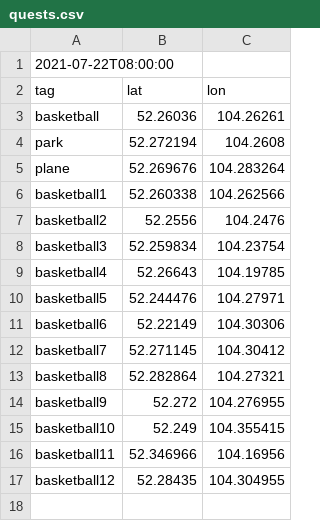
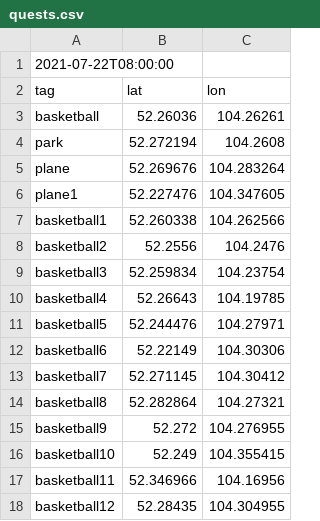
Before and after one commit to KonTiki22/all_tasks, a CSV file: files/quests.csv, drawn as a sheet; the diff names each change by its address in the sheet, - before the commit and + after, or states it on an @@ line.

Commit message:
Update quests.csv

```diff
--- a/files/quests.csv
+++ b/files/quests.csv
+row 6: plane1 | 52.227476 | 104.347605
```
